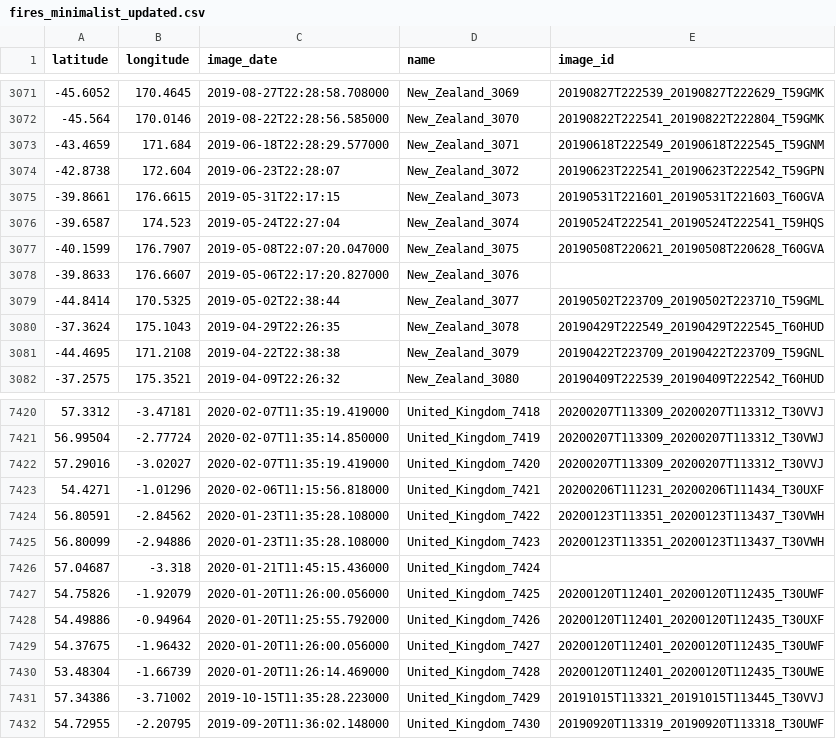
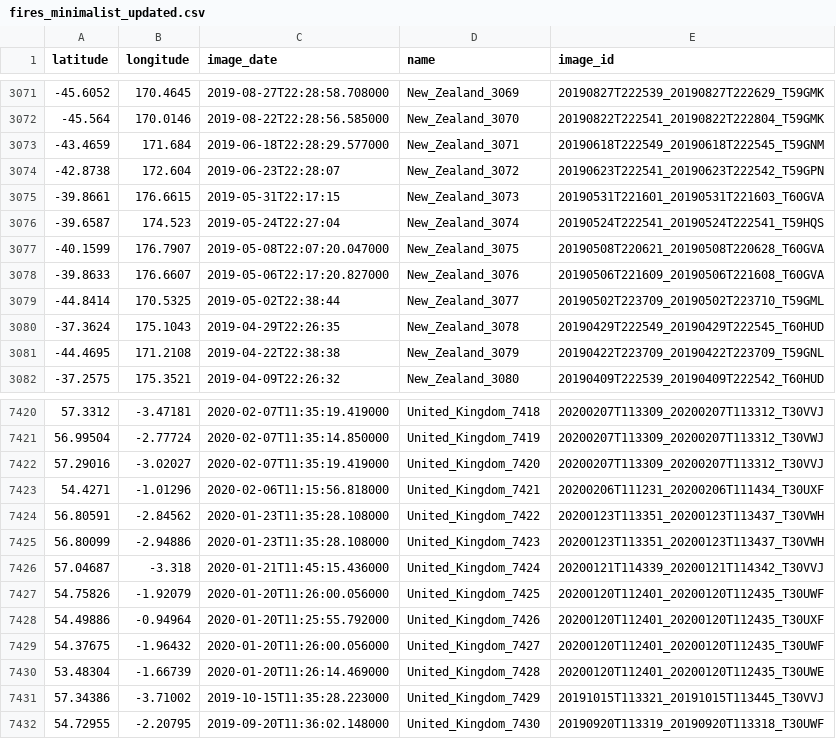
Before and after one commit to jmartinezmattos/wildfires_data_exploration, a CSV file: final_data/fires_minimalist_updated.csv, drawn as a sheet; only a part is shown, gaps mark what is left out; the diff covers the shown part only.

Commit message:
Terminar image_id

```diff
--- a/final_data/fires_minimalist_updated.csv
+++ b/final_data/fires_minimalist_updated.csv
@@ -3077,3 +3077,3 @@ latitude,longitude,image_date,name,image_id
 -40.1599,176.7907,2019-05-08T22:07:20.047000,New_Zealand_3075,20190508T220621_20190508T220628_T60GVA
--39.8633,176.6607,2019-05-06T22:17:20.827000,New_Zealand_3076,
+-39.8633,176.6607,2019-05-06T22:17:20.827000,New_Zealand_3076,20190506T221609_20190506T221608_T60GVA
 -44.8414,170.5325,2019-05-02T22:38:44,New_Zealand_3077,20190502T223709_20190502T223710_T59GML
@@ -7425,3 +7425,3 @@ latitude,longitude,image_date,name,image_id
 56.80099,-2.94886,2020-01-23T11:35:28.108000,United_Kingdom_7423,20200123T113351_20200123T113437_T30VWH
-57.04687,-3.318,2020-01-21T11:45:15.436000,United_Kingdom_7424,
+57.04687,-3.318,2020-01-21T11:45:15.436000,United_Kingdom_7424,20200121T114339_20200121T114342_T30VVJ
 54.75826,-1.92079,2020-01-20T11:26:00.056000,United_Kingdom_7425,20200120T112401_20200120T112435_T30UWF
```
Also changed, not shown: 7 edited cells elsewhere in this file.
